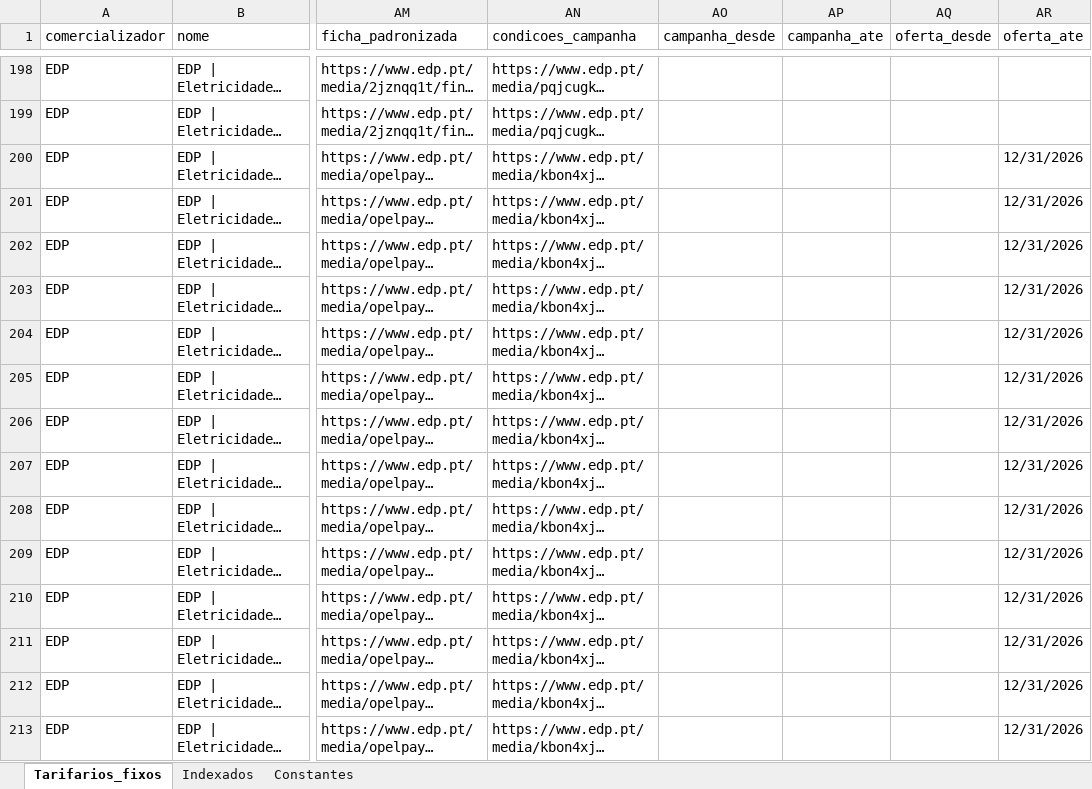
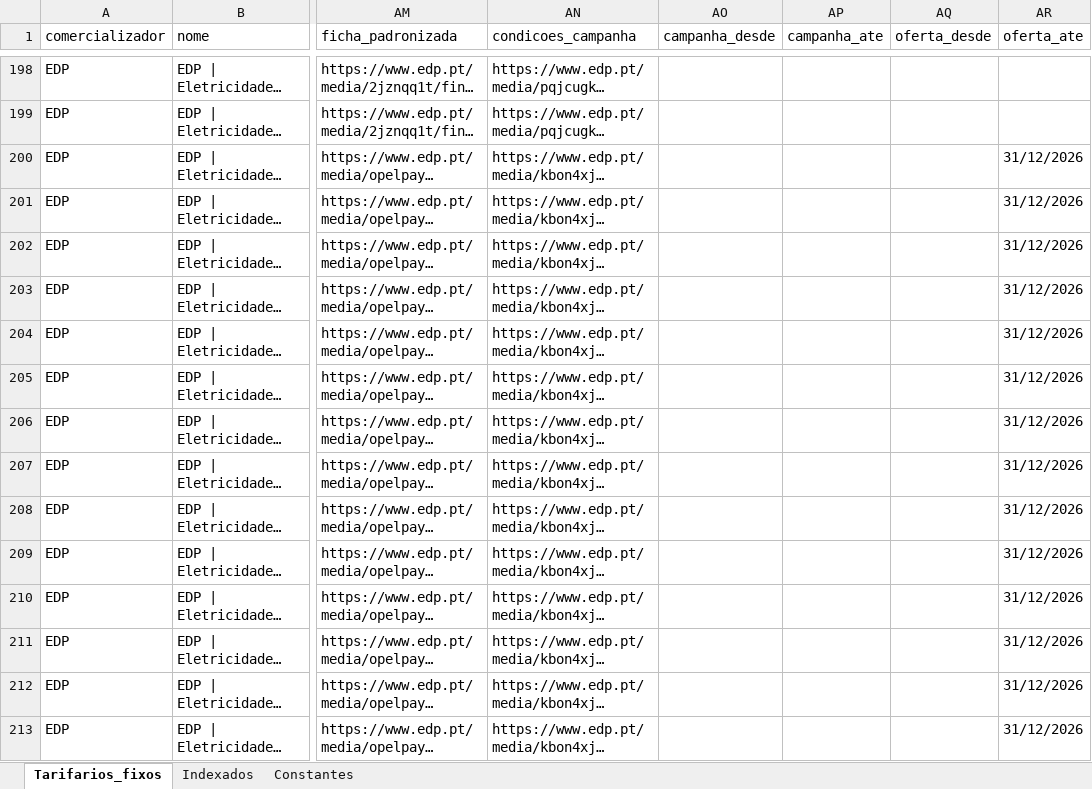
Before and after one commit to tiagofelicia/dados-energia, an Excel workbook: data/simuladores/simulador-tarifarios-eletricidade/tarifarios_eletricidade_Tiago_Felicia.xlsx, sheet Tarifarios_fixos, drawn as a sheet; only a part is shown, gaps mark what is left out; long unchanged cells end in …; values as stored, in another font and other column widths than the file's, no borders; the diff covers the shown part only; the diff names each change by its address in the sheet, - before the commit and + after, or states it on an @@ line.

Commit message:
Add files via upload

```diff
--- a/data/simuladores/simulador-tarifarios-eletricidade/tarifarios_eletricidade_Tiago_Felicia.xlsx (sheet Tarifarios_fixos)
+++ b/data/simuladores/simulador-tarifarios-eletricidade/tarifarios_eletricidade_Tiago_Felicia.xlsx (sheet Tarifarios_fixos)
-AR200:AR213 (oferta_ate): 12/31/2026
+AR200:AR213 (oferta_ate): 31/12/2026
```
Also changed, not shown: 169 edited cells elsewhere in this sheet, sheet Indexados.
